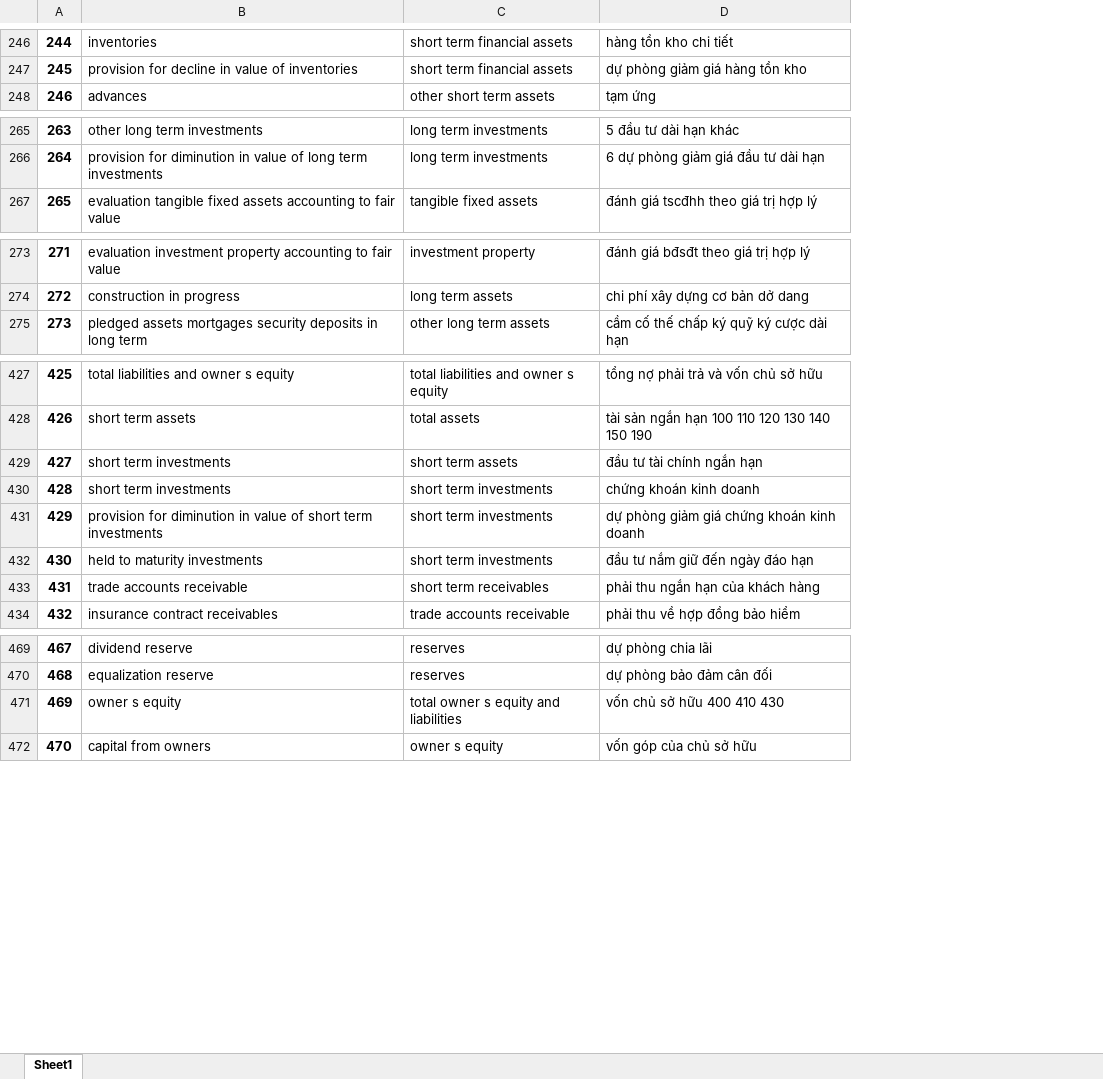
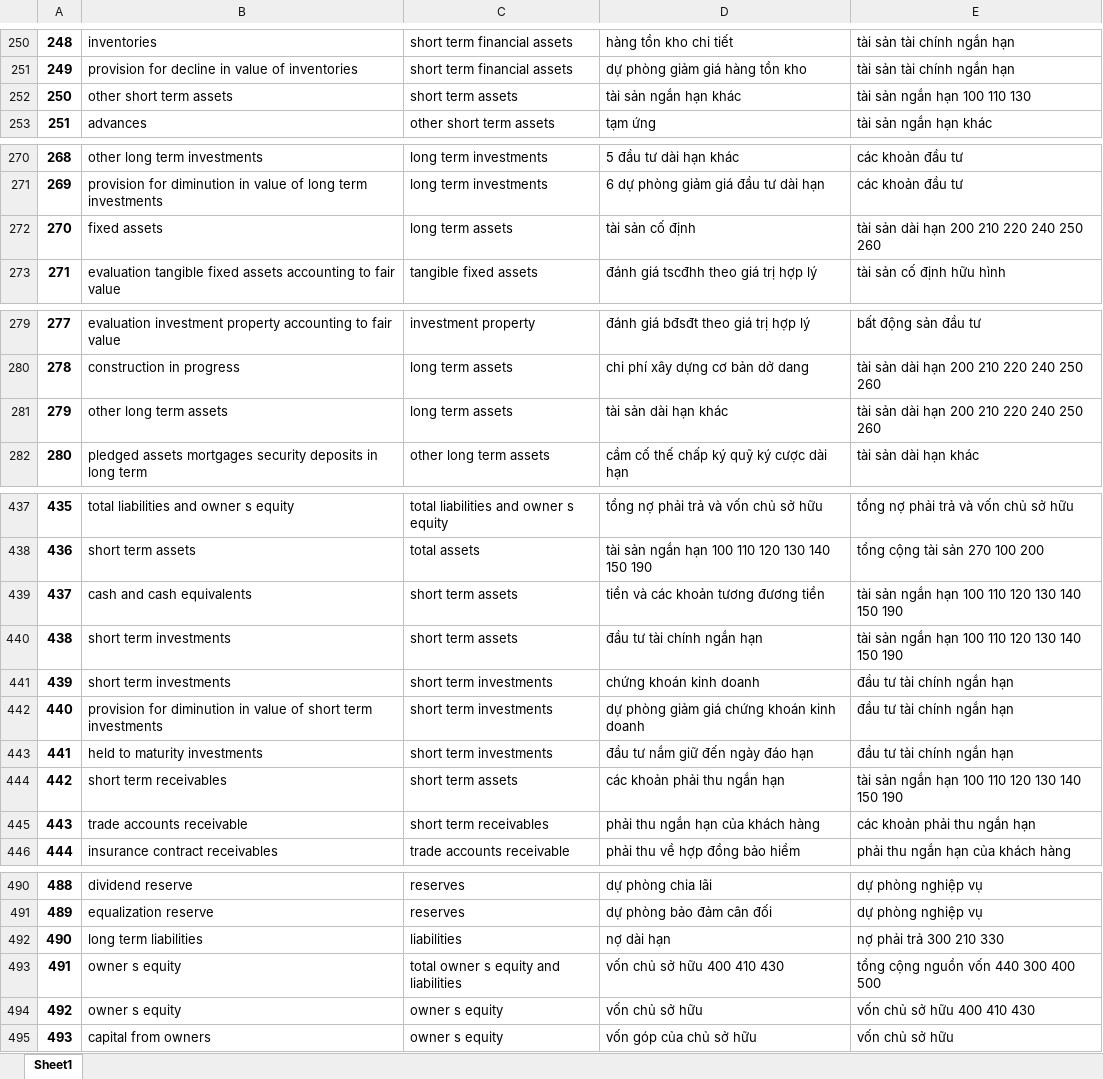
Before and after one commit to vincetran96/Scrape-Finance-Data-v2, an Excel workbook: functions/schema/CDKT_Balance Sheet_all_accounts.xlsx, sheet Sheet1, drawn as a sheet; only a part is shown, gaps mark what is left out; values as stored, in another font and other column widths than the file's, no borders; the diff covers the shown part only; the diff names each change by its address in the sheet, - before the commit and + after, or states it on an @@ line.

```diff
--- a/functions/schema/CDKT_Balance Sheet_all_accounts.xlsx (sheet Sheet1)
+++ b/functions/schema/CDKT_Balance Sheet_all_accounts.xlsx (sheet Sheet1)
+column E, rows 250-251: tài sản tài chính ngắn hạn | tài sản tài chính ngắn hạn; row 253: tài sản ngắn hạn khác; rows 270-271: các khoản đầu tư | các khoản đầu tư; row 273: tài sản cố định hữu hình; rows 279-280: bất động sản đầu tư | tài sản dài hạn 200 210 220 240 250 260; row 282: tài sản dài hạn khác; rows 437-438: tổng nợ phải trả và vốn chủ sở hữu | tổng cộng tài sản 270 100 200; rows 440-443: tài sản ngắn hạn 100 110 120 130 140 150 190 | đầu tư tài chính ngắn hạn | đầu tư tài chính ngắn hạn | đầu tư tài chính ngắn hạn; rows 445-446: các khoản phải thu ngắn hạn | phải thu ngắn hạn của khách hàng; rows 490-491: dự phòng nghiệp vụ | dự phòng nghiệp vụ; row 493: tổng cộng nguồn vốn 440 300 400 500; row 495: vốn chủ sở hữu
@@ column A renumbered from row 166 down @@
+row 252: 250 | other short term assets | short term assets | tài sản ngắn hạn khác | tài sản ngắn hạn 100 110 130
+row 272: 270 | fixed assets | long term assets | tài sản cố định | tài sản dài hạn 200 210 220 240 250 260
+row 281: 279 | other long term assets | long term assets | tài sản dài hạn khác | tài sản dài hạn 200 210 220 240 250 260
+row 439: 437 | cash and cash equivalents | short term assets | tiền và các khoản tương đương tiền | tài sản ngắn hạn 100 110 120 130 140 150 190
+row 444: 442 | short term receivables | short term assets | các khoản phải thu ngắn hạn | tài sản ngắn hạn 100 110 120 130 140 150 190
+row 492: 490 | long term liabilities | liabilities | nợ dài hạn | nợ phải trả 300 210 330
+row 494: 492 | owner s equity | owner s equity | vốn chủ sở hữu | vốn chủ sở hữu 400 410 430
```
Also changed, not shown: 17 added rows elsewhere in this sheet, functions/schema/KQKD_Income Statement_all_accounts.xlsx, functions/schema/LC_CashFlow Direct_all_accounts.xlsx, 6 other files.
